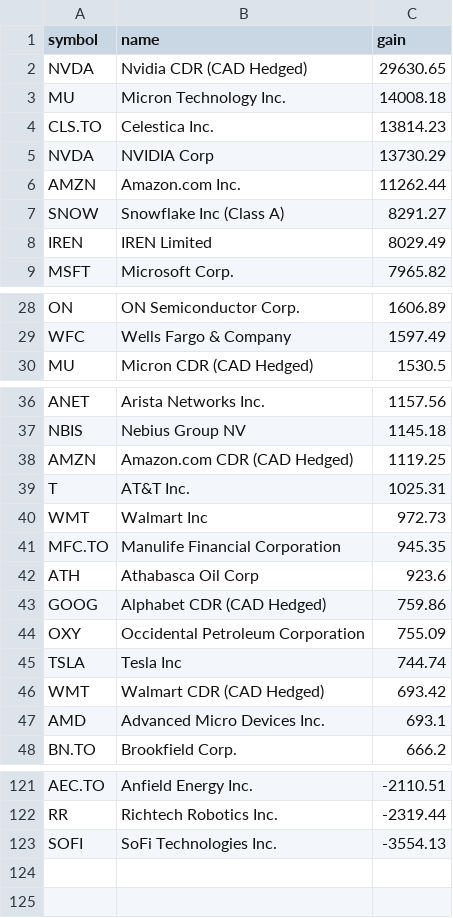
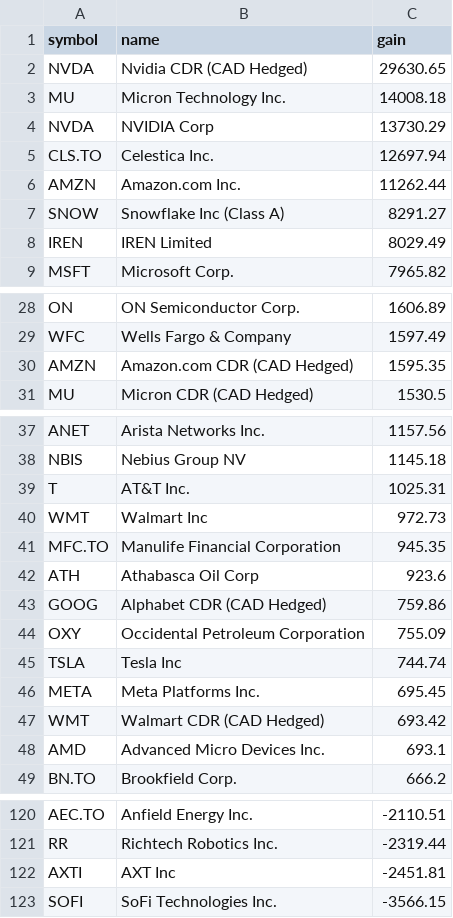
Before and after one commit to abbey1501120/wealthsimple-dashboard, a CSV file: gains_by_stock.csv, drawn as a sheet; only a part is shown, gaps mark what is left out; the diff covers the shown part only.

```diff
--- a/gains_by_stock.csv
+++ b/gains_by_stock.csv
@@ -3,4 +3,4 @@ NVDA,Nvidia CDR (CAD Hedged),29630.65
 MU,Micron Technology Inc.,14008.18
-CLS.TO,Celestica Inc.,13814.23
 NVDA,NVIDIA Corp,13730.29
+CLS.TO,Celestica Inc.,12697.94
 AMZN,Amazon.com Inc.,11262.44
@@ -29,2 +29,3 @@ ON,ON Semiconductor Corp.,1606.89
 WFC,Wells Fargo & Company,1597.49
+AMZN,Amazon.com CDR (CAD Hedged),1595.35
 MU,Micron CDR (CAD Hedged),1530.5
@@ -37,3 +38,2 @@ ANET,Arista Networks Inc.,1157.56
 NBIS,Nebius Group NV,1145.18
-AMZN,Amazon.com CDR (CAD Hedged),1119.25
 T,AT&T Inc.,1025.31
@@ -45,2 +45,3 @@ OXY,Occidental Petroleum Corporation,755.09
 TSLA,Tesla Inc,744.74
+META,Meta Platforms Inc.,695.45
 WMT,Walmart CDR (CAD Hedged),693.42
@@ -122,2 +121,3 @@ AEC.TO,Anfield Energy Inc.,-2110.51
 RR,Richtech Robotics Inc.,-2319.44
-SOFI,SoFi Technologies Inc.,-3554.13
+AXTI,AXT Inc,-2451.81
+SOFI,SoFi Technologies Inc.,-3566.15
```
Also changed, not shown: 2 removed rows elsewhere in this file, 1 other file.
